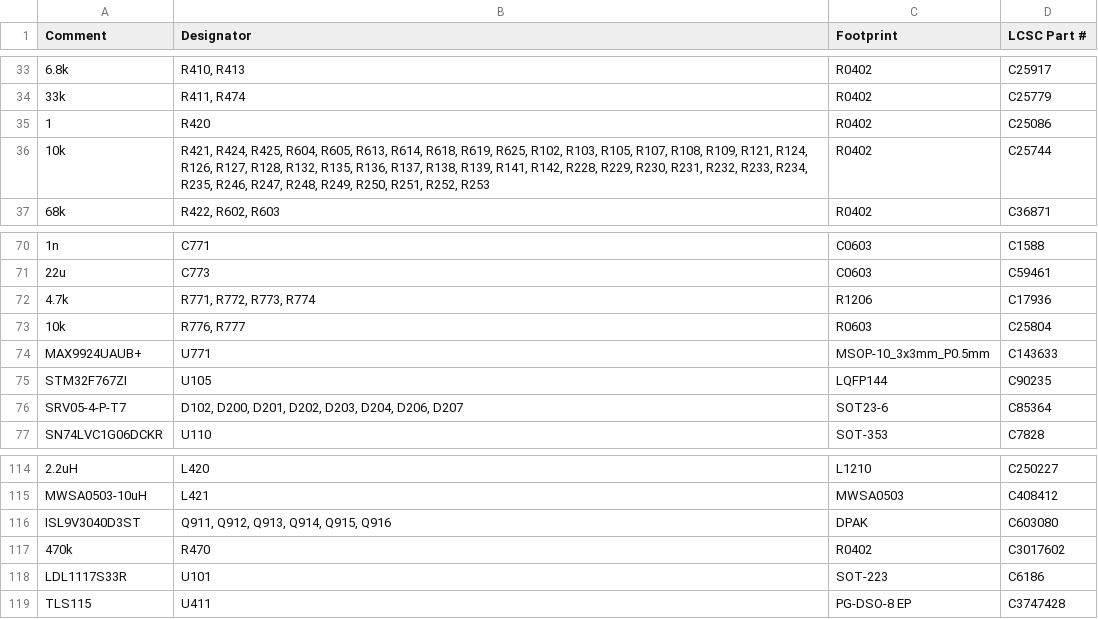
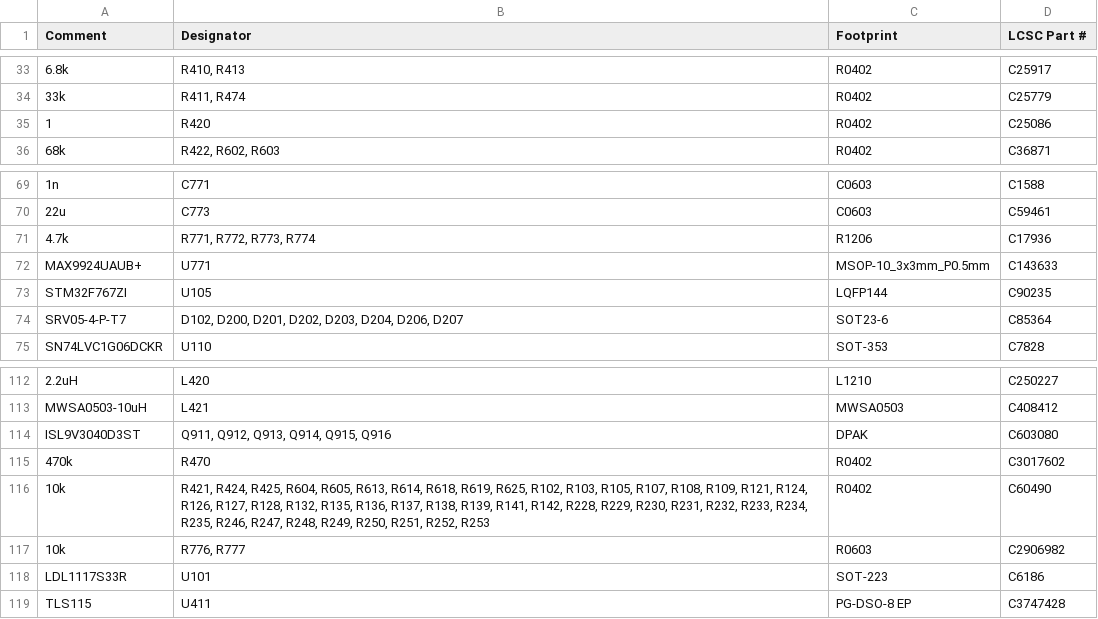
Before and after one commit to greenenergyperuwifi/hellen-example, a CSV file: boards/greenecu48-a/board/greenecu48-a-BOM-JLC.csv, drawn as a sheet; only a part is shown, gaps mark what is left out.

```diff
--- a/boards/greenecu48-a/board/greenecu48-a-BOM-JLC.csv
+++ b/boards/greenecu48-a/board/greenecu48-a-BOM-JLC.csv
@@ -35,3 +35,2 @@ Comment,Designator,Footprint,LCSC Part #
 "1","R420","R0402","C25086"
-"10k","R421, R424, R425, R604, R605, R613, R614, R618, R619, R625, R102, R103, R105, R107, R108, R109, R121, R124, R126, R127, R128, R132, R135, R136, R137, R138, R139, R141, R142, R228, R229, R230, R231, R232, R233, R234, R235, R246, R247, R248, R249, R250, R251, R252, R253","R0402","C25744"
 "68k","R422, R602, R603","R0402","C36871"
@@ -72,3 +71,2 @@ Comment,Designator,Footprint,LCSC Part #
 "4.7k","R771, R772, R773, R774","R1206","C17936"
-"10k","R776, R777","R0603","C25804"
 "MAX9924UAUB+","U771","MSOP-10_3x3mm_P0.5mm","C143633"
@@ -117,2 +115,4 @@ Comment,Designator,Footprint,LCSC Part #
 "470k","R470","R0402","C3017602"
+"10k","R421, R424, R425, R604, R605, R613, R614, R618, R619, R625, R102, R103, R105, R107, R108, R109, R121, R124, R126, R127, R128, R132, R135, R136, R137, R138, R139, R141, R142, R228, R229, R230, R231, R232, R233, R234, R235, R246, R247, R248, R249, R250, R251, R252, R253","R0402","C60490"
+"10k","R776, R777","R0603","C2906982"
 "LDL1117S33R","U101","SOT-223","C6186"
```
Also changed, not shown: boards/greenecu48-a/board/misc/greenecu48-a-BOM.csv, 18 other files.
